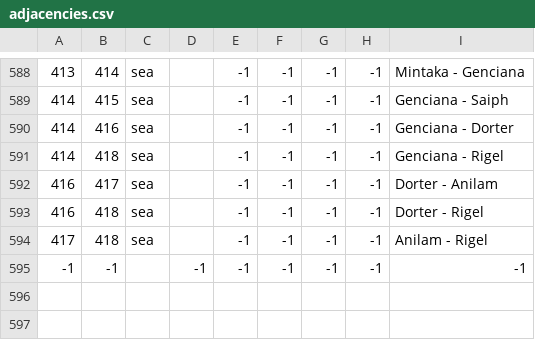
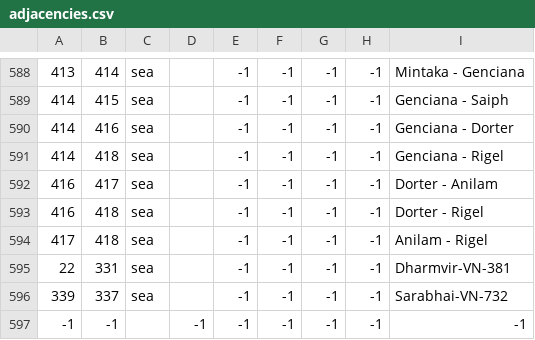
Before and after one commit to Galle-/CotC, a CSV file: Crisis of the Confederation/map/adjacencies.csv, drawn as a sheet; only a part is shown, gaps mark what is left out; the diff names each change by its address in the sheet, - before the commit and + after, or states it on an @@ line.

```diff
--- a/Crisis of the Confederation/map/adjacencies.csv
+++ b/Crisis of the Confederation/map/adjacencies.csv
+row 595: 22 | 331 | sea |  | -1 | -1 | -1 | -1 | Dharmvir-VN-381
+row 596: 339 | 337 | sea |  | -1 | -1 | -1 | -1 | Sarabhai-VN-732
```
Also changed, not shown: 19 other files.
